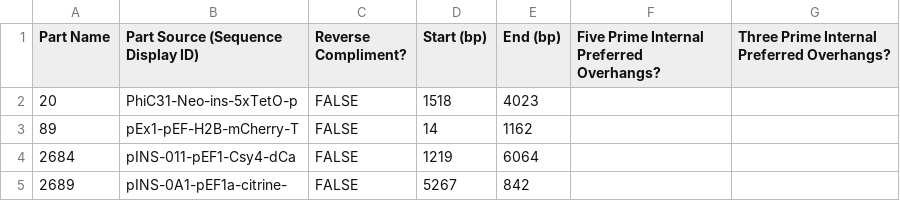
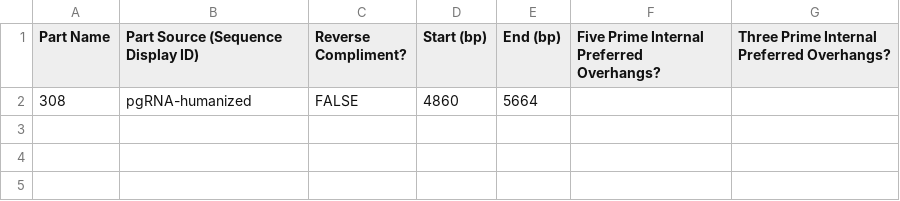
Before and after one commit to jvrana/jdna, a CSV file: DAS/assembly_parameters/parts.csv, drawn as a sheet; removed rows and columns are numbered as before the commit, all else as after; the diff names each change by its address in the sheet, - before the commit and + after, or states it on an @@ line.

```diff
--- a/DAS/assembly_parameters/parts.csv
+++ b/DAS/assembly_parameters/parts.csv
-row 2: 20 | PhiC31-Neo-ins-5xTetO-p | FALSE | 1518 | 4023
-row 3: 89 | pEx1-pEF-H2B-mCherry-T | FALSE | 14 | 1162
-row 4: 2684 | pINS-011-pEF1-Csy4-dCa | FALSE | 1219 | 6064
-row 5: 2689 | pINS-0A1-pEF1a-citrine- | FALSE | 5267 | 842
+row 2: 308 | pgRNA-humanized | FALSE | 4860 | 5664
```
Also changed, not shown: 13 other files.
